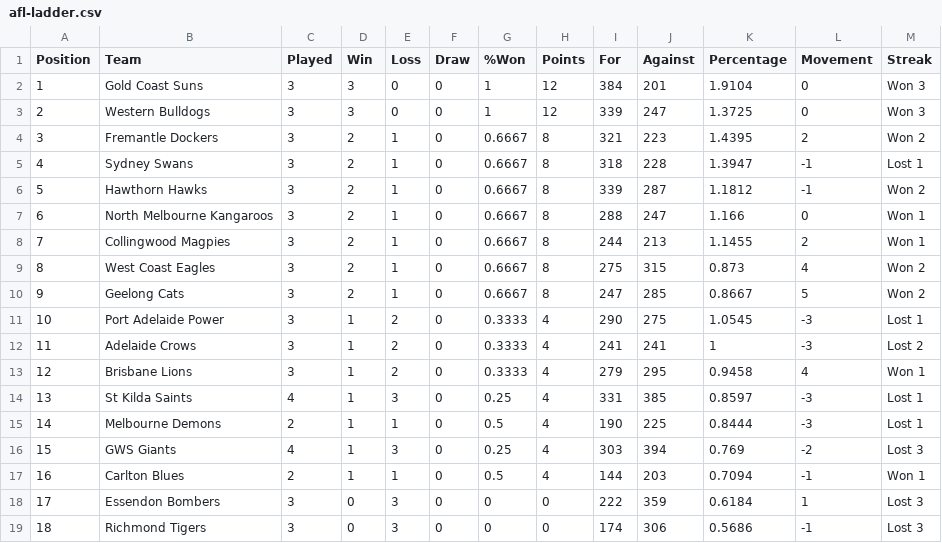
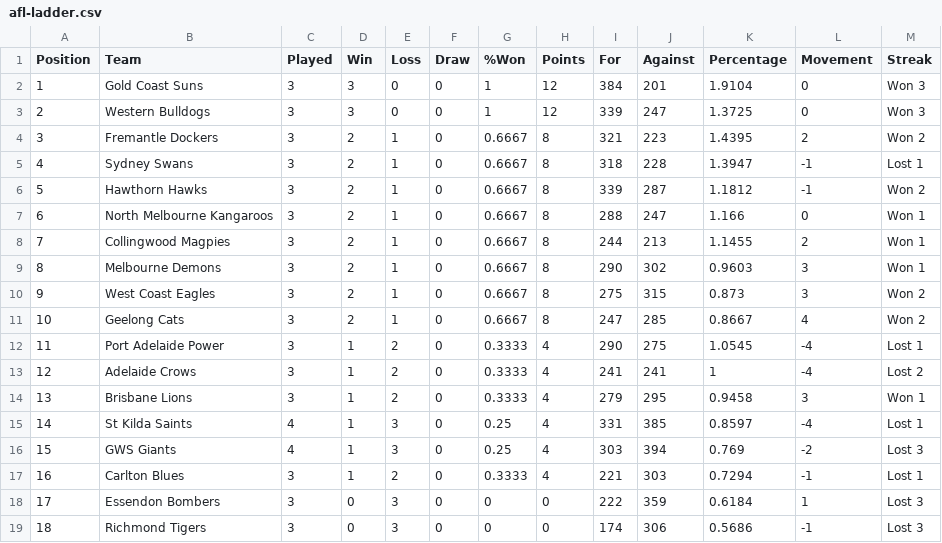
Before and after one commit to Big-Davo/2026-footy-picks, a CSV file: afl-ladder.csv, drawn as a sheet; removed rows and columns are numbered as before the commit, all else as after; the diff names each change by its address in the sheet, - before the commit and + after, or states it on an @@ line.

Commit message:
Update afl-ladder.csv

```diff
--- a/afl-ladder.csv
+++ b/afl-ladder.csv
+row 9: 8 | Melbourne Demons | 3 | 2 | 1 | 0 | 0.6667 | 8 | 290 | 302 | 0.9603 | 3 | Won 1
@@ column A (Position) renumbered between rows 10 and 15 @@
-L10 (Movement): 4
+L10 (Movement): 3
-L11 (Movement): 5
+L11 (Movement): 4
-L12:L13 (Movement): -3
+L12:L13 (Movement): -4
-L14 (Movement): 4
+L14 (Movement): 3
-L15 (Movement): -3
+L15 (Movement): -4
-row 15: 14 | Melbourne Demons | 2 | 1 | 1 | 0 | 0.5 | 4 | 190 | 225 | 0.8444 | -3 | Lost 1
-C17 (Played): 2
+C17 (Played): 3
-E17 (Loss): 1
+E17 (Loss): 2
-G17 (%Won): 0.5
+G17 (%Won): 0.3333
-I17 (For): 144
+I17 (For): 221
-J17 (Against): 203
+J17 (Against): 303
-K17 (Percentage): 0.7094
+K17 (Percentage): 0.7294
-M17 (Streak): Won 1
+M17 (Streak): Lost 1
```
